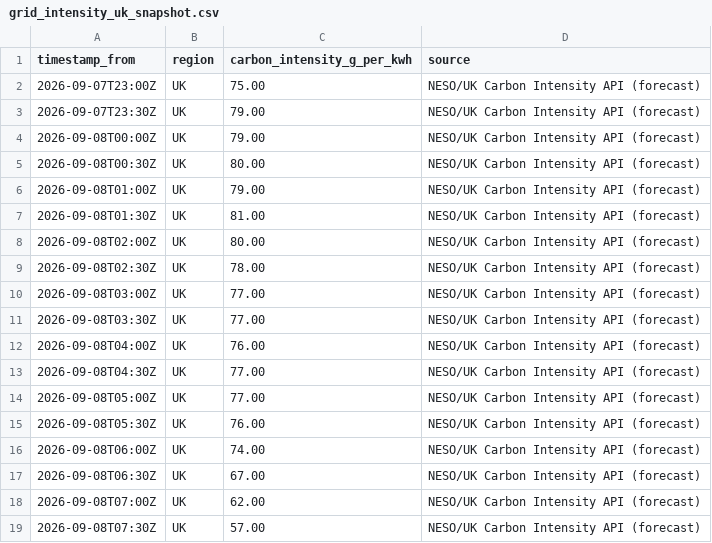
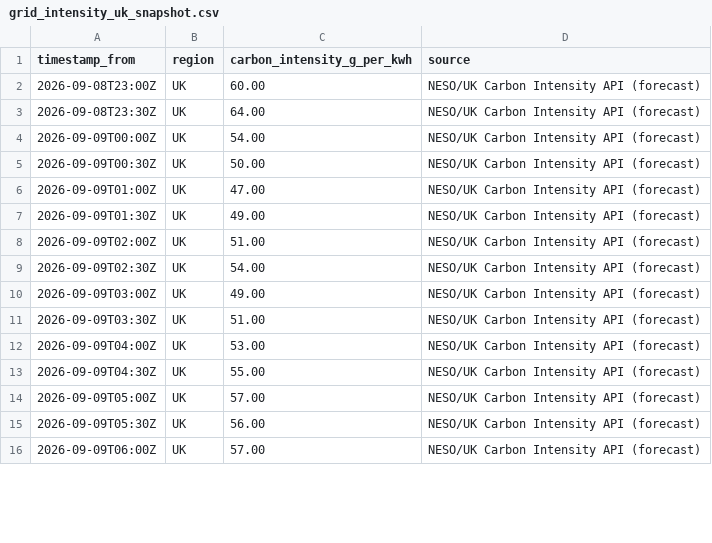
Before and after one commit to vlad12-k/green-ai-sizer-mvp, a CSV file: data/grid_intensity_uk_snapshot.csv, drawn as a sheet; only a part is shown; the diff covers the shown part only.

Commit message:
data: refresh UK grid intensity snapshot (auto) (#151)
Co-authored-by: github-actions[bot] <github-actions[bot]@users.noreply.github.com>

```diff
--- a/data/grid_intensity_uk_snapshot.csv
+++ b/data/grid_intensity_uk_snapshot.csv
@@ -1,19 +1,16 @@
 timestamp_from,region,carbon_intensity_g_per_kwh,source
-2026-09-07T23:00Z,UK,75.00,NESO/UK Carbon Intensity API (forecast)
-2026-09-07T23:30Z,UK,79.00,NESO/UK Carbon Intensity API (forecast)
-2026-09-08T00:00Z,UK,79.00,NESO/UK Carbon Intensity API (forecast)
-2026-09-08T00:30Z,UK,80.00,NESO/UK Carbon Intensity API (forecast)
-2026-09-08T01:00Z,UK,79.00,NESO/UK Carbon Intensity API (forecast)
-2026-09-08T01:30Z,UK,81.00,NESO/UK Carbon Intensity API (forecast)
-2026-09-08T02:00Z,UK,80.00,NESO/UK Carbon Intensity API (forecast)
-2026-09-08T02:30Z,UK,78.00,NESO/UK Carbon Intensity API (forecast)
-2026-09-08T03:00Z,UK,77.00,NESO/UK Carbon Intensity API (forecast)
-2026-09-08T03:30Z,UK,77.00,NESO/UK Carbon Intensity API (forecast)
-2026-09-08T04:00Z,UK,76.00,NESO/UK Carbon Intensity API (forecast)
-2026-09-08T04:30Z,UK,77.00,NESO/UK Carbon Intensity API (forecast)
-2026-09-08T05:00Z,UK,77.00,NESO/UK Carbon Intensity API (forecast)
-2026-09-08T05:30Z,UK,76.00,NESO/UK Carbon Intensity API (forecast)
-2026-09-08T06:00Z,UK,74.00,NESO/UK Carbon Intensity API (forecast)
-2026-09-08T06:30Z,UK,67.00,NESO/UK Carbon Intensity API (forecast)
-2026-09-08T07:00Z,UK,62.00,NESO/UK Carbon Intensity API (forecast)
-2026-09-08T07:30Z,UK,57.00,NESO/UK Carbon Intensity API (forecast)
+2026-09-08T23:00Z,UK,60.00,NESO/UK Carbon Intensity API (forecast)
+2026-09-08T23:30Z,UK,64.00,NESO/UK Carbon Intensity API (forecast)
+2026-09-09T00:00Z,UK,54.00,NESO/UK Carbon Intensity API (forecast)
+2026-09-09T00:30Z,UK,50.00,NESO/UK Carbon Intensity API (forecast)
+2026-09-09T01:00Z,UK,47.00,NESO/UK Carbon Intensity API (forecast)
+2026-09-09T01:30Z,UK,49.00,NESO/UK Carbon Intensity API (forecast)
+2026-09-09T02:00Z,UK,51.00,NESO/UK Carbon Intensity API (forecast)
+2026-09-09T02:30Z,UK,54.00,NESO/UK Carbon Intensity API (forecast)
+2026-09-09T03:00Z,UK,49.00,NESO/UK Carbon Intensity API (forecast)
+2026-09-09T03:30Z,UK,51.00,NESO/UK Carbon Intensity API (forecast)
+2026-09-09T04:00Z,UK,53.00,NESO/UK Carbon Intensity API (forecast)
+2026-09-09T04:30Z,UK,55.00,NESO/UK Carbon Intensity API (forecast)
+2026-09-09T05:00Z,UK,57.00,NESO/UK Carbon Intensity API (forecast)
+2026-09-09T05:30Z,UK,56.00,NESO/UK Carbon Intensity API (forecast)
+2026-09-09T06:00Z,UK,57.00,NESO/UK Carbon Intensity API (forecast)
```
Also changed, not shown: 3 added rows and 58 edited cells elsewhere in this file, 2 other files.
